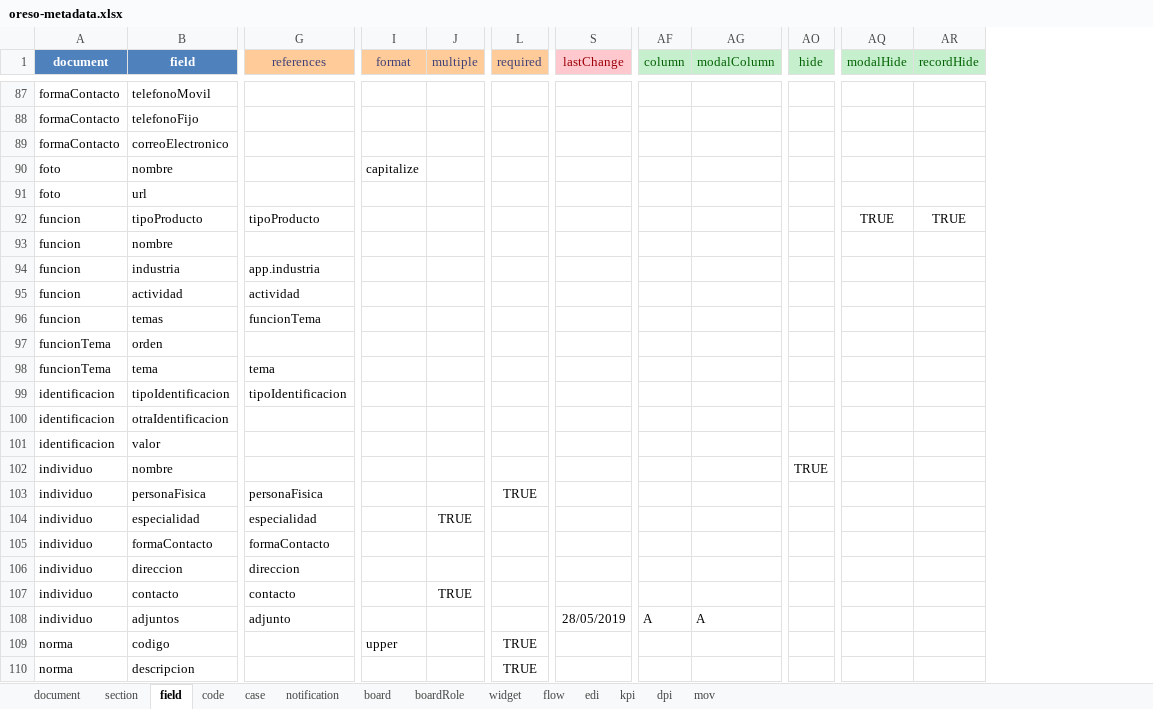
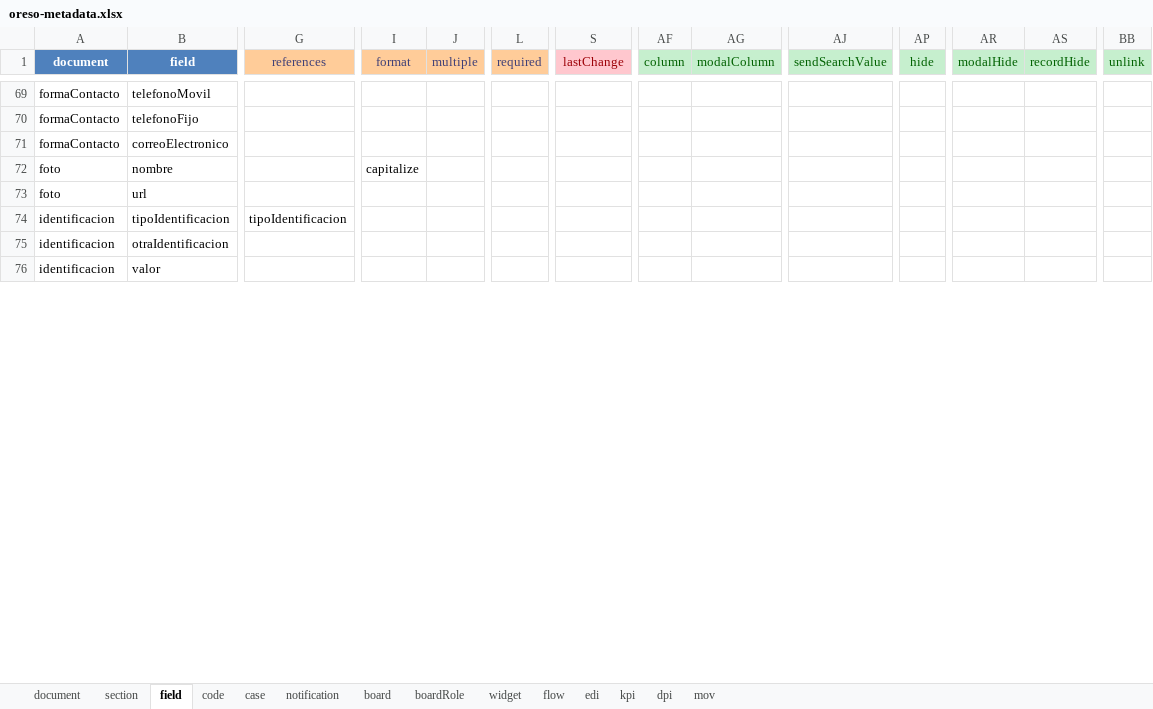
Before and after one commit to bh-wasabi/oreso, an Excel workbook: oreso-metadata.xlsx, sheet field, drawn as a sheet; only a part is shown, gaps mark what is left out; values as stored, in another font and other column widths than the file's, no borders; removed rows and columns are numbered as before the commit, all else as after; rows hold the shown columns only; the diff covers the shown part only; the diff names each change by its address in the sheet, - before the commit and + after, or states it on an @@ line.

```diff
--- a/oreso-metadata.xlsx (sheet field)
+++ b/oreso-metadata.xlsx (sheet field)
+column AJ (sendSearchValue), empty
+column BB (unlink), empty
-row 92: funcion | tipoProducto | tipoProducto |  |  |  |  |  |  |  | TRUE | TRUE
-row 93: funcion | nombre
-row 94: funcion | industria | app.industria
-row 95: funcion | actividad | actividad
-row 96: funcion | temas | funcionTema
-row 97: funcionTema | orden
-row 98: funcionTema | tema | tema
-row 102: individuo | nombre |  |  |  |  |  |  |  | TRUE
-row 103: individuo | personaFisica | personaFisica |  |  | TRUE
-row 104: individuo | especialidad | especialidad |  | TRUE
-row 105: individuo | formaContacto | formaContacto
-row 106: individuo | direccion | direccion
-row 107: individuo | contacto | contacto |  | TRUE
-row 108: individuo | adjuntos | adjunto |  |  |  | 28/05/2019 | A | A
-row 109: norma | codigo |  | upper |  | TRUE
-row 110: norma | descripcion |  |  |  | TRUE
```
Also changed, not shown: 48 added rows, 47 removed rows and 23 edited cells elsewhere in this sheet, sheet code, sheet document, sheet section, sheet mov, sheet board, sheet widget, hidden cells, 47 other files.
